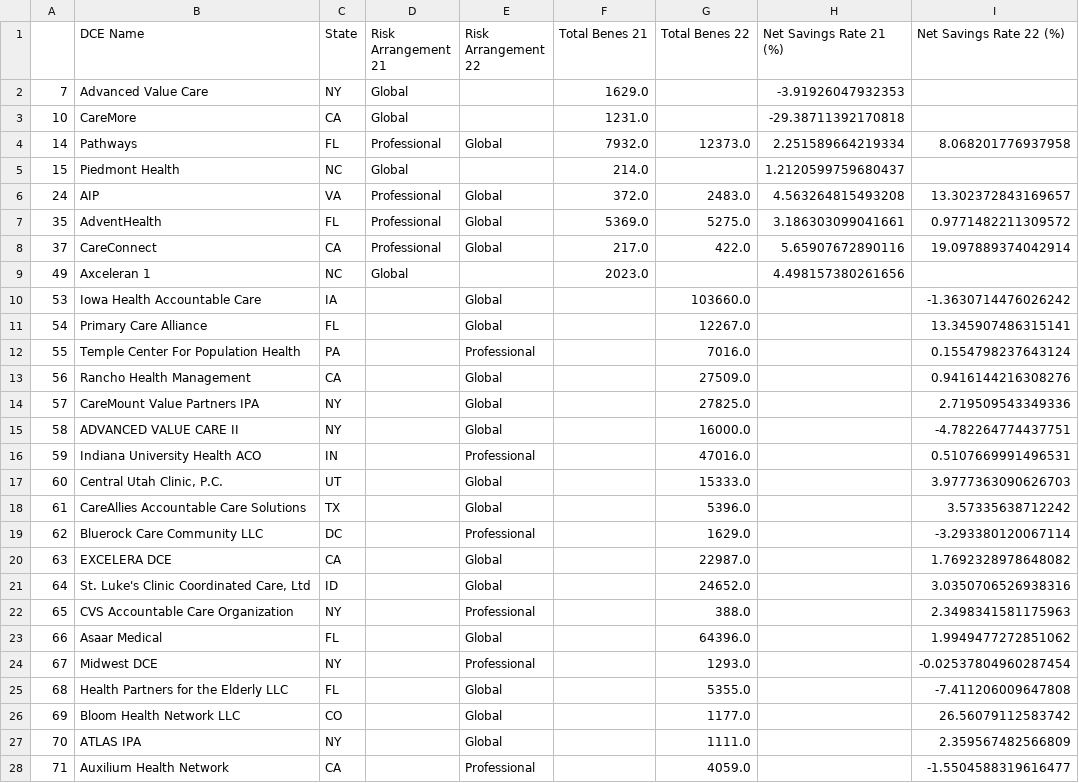
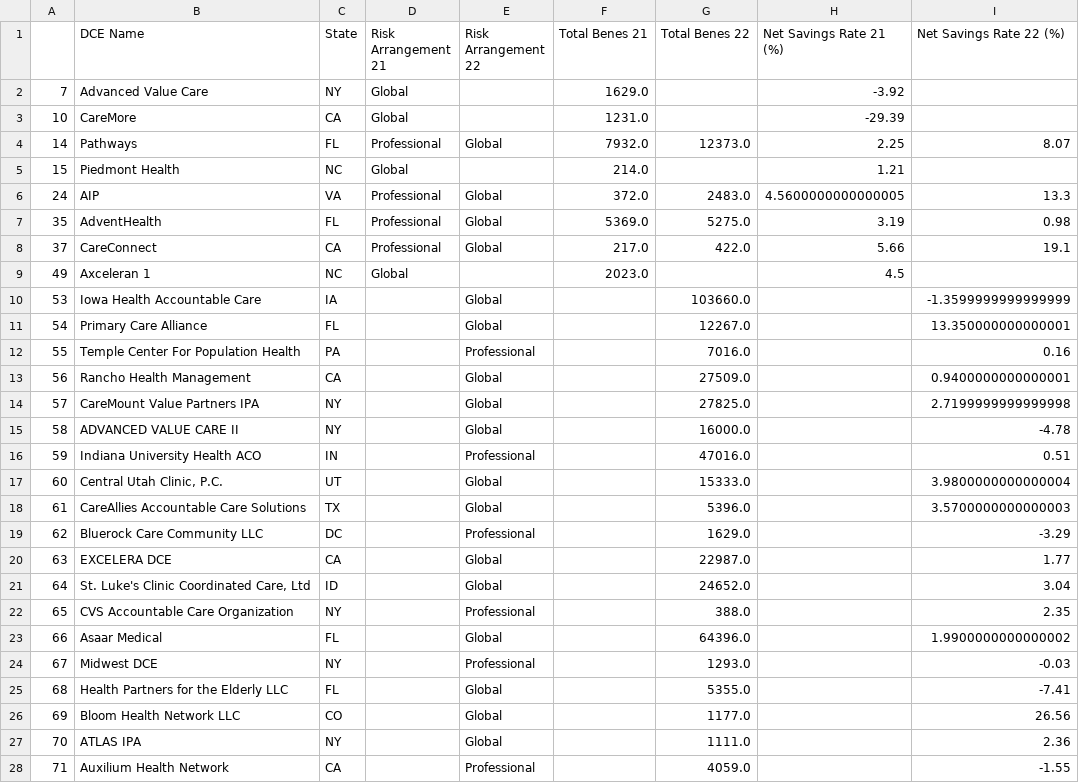
Before and after one commit to mangospace/centerville_map, a CSV file: DCE_risk_arrangement_change.csv, drawn as a sheet; only a part is shown; the diff covers the shown part only.

```diff
--- a/DCE_risk_arrangement_change.csv
+++ b/DCE_risk_arrangement_change.csv
@@ -1,28 +1,28 @@
 ,DCE Name,State,Risk Arrangement 21,Risk Arrangement 22,Total Benes 21,Total Benes 22,Net Savings Rate 21 (%),Net Savings Rate 22 (%)
-7,Advanced Value Care,NY,Global,,1629.0,,-3.91926047932353,
-10,CareMore,CA,Global,,1231.0,,-29.38711392170818,
-14,Pathways,FL,Professional,Global,7932.0,12373.0,2.251589664219334,8.068201776937958
-15,Piedmont Health,NC,Global,,214.0,,1.2120599759680437,
-24,AIP,VA,Professional,Global,372.0,2483.0,4.563264815493208,13.302372843169657
-35,AdventHealth,FL,Professional,Global,5369.0,5275.0,3.186303099041661,0.9771482211309572
-37,CareConnect,CA,Professional,Global,217.0,422.0,5.65907672890116,19.097889374042914
-49,Axceleran 1,NC,Global,,2023.0,,4.498157380261656,
-53,Iowa Health Accountable Care,IA,,Global,,103660.0,,-1.3630714476026242
-54,Primary Care Alliance,FL,,Global,,12267.0,,13.345907486315141
-55,Temple Center For Population Health,PA,,Professional,,7016.0,,0.1554798237643124
-56,Rancho Health Management,CA,,Global,,27509.0,,0.9416144216308276
-57,CareMount Value Partners IPA,NY,,Global,,27825.0,,2.719509543349336
-58,ADVANCED VALUE CARE  II,NY,,Global,,16000.0,,-4.782264774437751
-59,Indiana University Health ACO,IN,,Professional,,47016.0,,0.5107669991496531
-60,"Central Utah Clinic, P.C.",UT,,Global,,15333.0,,3.9777363090626703
-61,CareAllies Accountable Care Solutions,TX,,Global,,5396.0,,3.57335638712242
-62,Bluerock Care Community LLC,DC,,Professional,,1629.0,,-3.293380120067114
-63,EXCELERA DCE,CA,,Global,,22987.0,,1.7692328978648082
-64,"St. Luke's Clinic Coordinated Care, Ltd",ID,,Global,,24652.0,,3.0350706526938316
-65,CVS Accountable Care Organization,NY,,Professional,,388.0,,2.3498341581175963
-66,Asaar Medical,FL,,Global,,64396.0,,1.9949477272851062
-67,Midwest DCE,NY,,Professional,,1293.0,,-0.02537804960287454
-68,Health Partners for the Elderly LLC,FL,,Global,,5355.0,,-7.411206009647808
-69,Bloom Health Network LLC,CO,,Global,,1177.0,,26.56079112583742
-70,ATLAS IPA,NY,,Global,,1111.0,,2.359567482566809
-71,Auxilium Health Network,CA,,Professional,,4059.0,,-1.5504588319616477
+7,Advanced Value Care,NY,Global,,1629.0,,-3.92,
+10,CareMore,CA,Global,,1231.0,,-29.39,
+14,Pathways,FL,Professional,Global,7932.0,12373.0,2.25,8.07
+15,Piedmont Health,NC,Global,,214.0,,1.21,
+24,AIP,VA,Professional,Global,372.0,2483.0,4.5600000000000005,13.3
+35,AdventHealth,FL,Professional,Global,5369.0,5275.0,3.19,0.98
+37,CareConnect,CA,Professional,Global,217.0,422.0,5.66,19.1
+49,Axceleran 1,NC,Global,,2023.0,,4.5,
+53,Iowa Health Accountable Care,IA,,Global,,103660.0,,-1.3599999999999999
+54,Primary Care Alliance,FL,,Global,,12267.0,,13.350000000000001
+55,Temple Center For Population Health,PA,,Professional,,7016.0,,0.16
+56,Rancho Health Management,CA,,Global,,27509.0,,0.9400000000000001
+57,CareMount Value Partners IPA,NY,,Global,,27825.0,,2.7199999999999998
+58,ADVANCED VALUE CARE  II,NY,,Global,,16000.0,,-4.78
+59,Indiana University Health ACO,IN,,Professional,,47016.0,,0.51
+60,"Central Utah Clinic, P.C.",UT,,Global,,15333.0,,3.9800000000000004
+61,CareAllies Accountable Care Solutions,TX,,Global,,5396.0,,3.5700000000000003
+62,Bluerock Care Community LLC,DC,,Professional,,1629.0,,-3.29
+63,EXCELERA DCE,CA,,Global,,22987.0,,1.77
+64,"St. Luke's Clinic Coordinated Care, Ltd",ID,,Global,,24652.0,,3.04
+65,CVS Accountable Care Organization,NY,,Professional,,388.0,,2.35
+66,Asaar Medical,FL,,Global,,64396.0,,1.9900000000000002
+67,Midwest DCE,NY,,Professional,,1293.0,,-0.03
+68,Health Partners for the Elderly LLC,FL,,Global,,5355.0,,-7.41
+69,Bloom Health Network LLC,CO,,Global,,1177.0,,26.56
+70,ATLAS IPA,NY,,Global,,1111.0,,2.36
+71,Auxilium Health Network,CA,,Professional,,4059.0,,-1.55
```
Also changed, not shown: 30 edited cells elsewhere in this file, DCE_abbrev_table.csv, DCE_sig_bene_change.csv, 3 other files.
